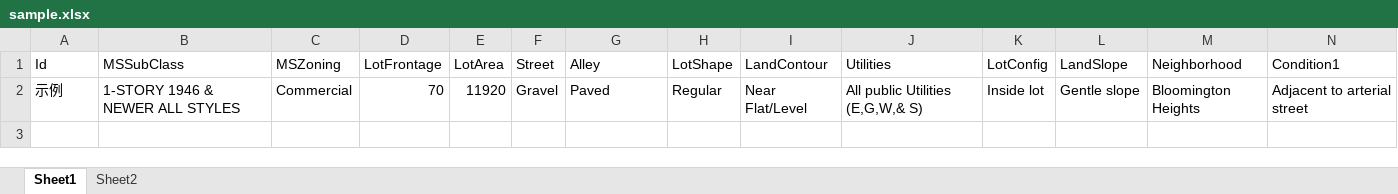
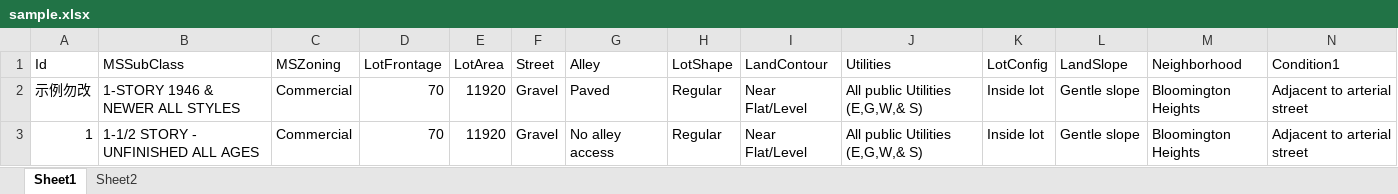
Before and after one commit to asmld/Dash_App, an Excel workbook: sample.xlsx, sheet Sheet1, drawn as a sheet; only a part is shown; values as stored, in another font and other column widths than the file's, no borders; rows hold the shown columns only; the diff names each change by its address in the sheet, - before the commit and + after, or states it on an @@ line.

```diff
--- a/sample.xlsx (sheet Sheet1)
+++ b/sample.xlsx (sheet Sheet1)
-A2 (Id): 示例
+A2 (Id): 示例勿改
+row 3: 1 | 1-1/2 STORY - UNFINISHED ALL AGES | Commercial | 70 | 11920 | Gravel | No alley access | Regular | Near Flat/Level | All public Utilities (E,G,W,& S) | Inside lot | Gentle slope | Bloomington Heights | Adjacent to arterial street
```
Also changed, not shown: sheet Sheet2, 2 other files.
